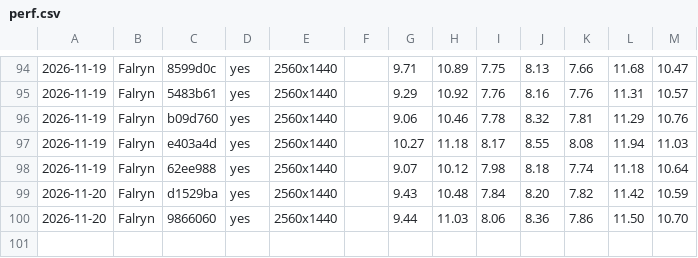
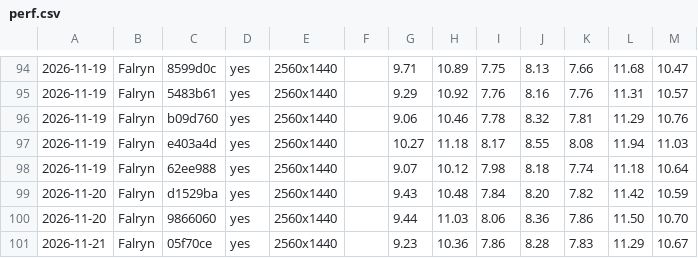
Before and after one commit to viridia/panoply, a CSV file: docs/perf.csv, drawn as a sheet; only a part is shown, gaps mark what is left out; the diff names each change by its address in the sheet, - before the commit and + after, or states it on an @@ line.

```diff
--- a/docs/perf.csv
+++ b/docs/perf.csv
+row 101: 2026-11-21 | Falryn | 05f70ce | yes | 2560x1440 |  | 9.23 | 10.36 | 7.86 | 8.28 | 7.83 | 11.29 | 10.67
```
Also changed, not shown: 13 other files.
